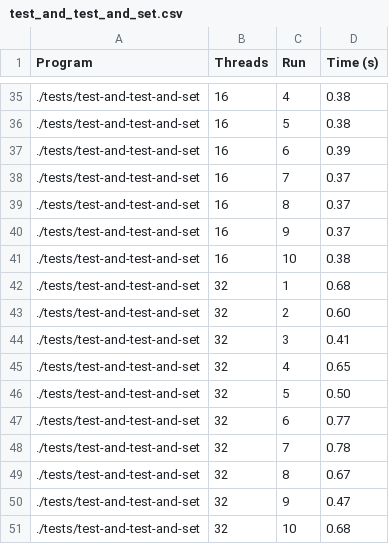
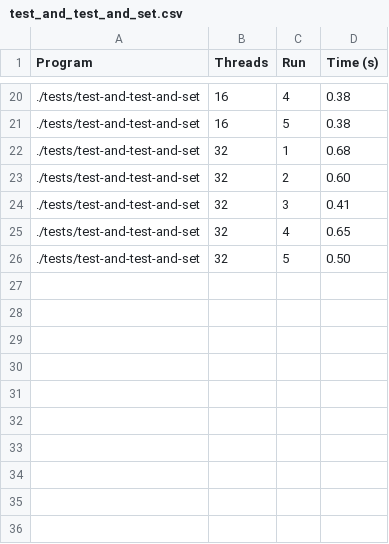
Before and after one commit to tcheffert/LINFO1252_Projet1, a CSV file: performance/test_and_test_and_set.csv, drawn as a sheet; only a part is shown, gaps mark what is left out; the diff covers the shown part only; the diff names each change by its address in the sheet, - before the commit and + after, or states it on an @@ line.

```diff
--- a/performance/test_and_test_and_set.csv
+++ b/performance/test_and_test_and_set.csv
-row 37: ./tests/test-and-test-and-set | 16 | 6 | 0.39
-row 38: ./tests/test-and-test-and-set | 16 | 7 | 0.37
-row 39: ./tests/test-and-test-and-set | 16 | 8 | 0.37
-row 40: ./tests/test-and-test-and-set | 16 | 9 | 0.37
-row 41: ./tests/test-and-test-and-set | 16 | 10 | 0.38
-row 47: ./tests/test-and-test-and-set | 32 | 6 | 0.77
-row 48: ./tests/test-and-test-and-set | 32 | 7 | 0.78
-row 49: ./tests/test-and-test-and-set | 32 | 8 | 0.67
-row 50: ./tests/test-and-test-and-set | 32 | 9 | 0.47
-row 51: ./tests/test-and-test-and-set | 32 | 10 | 0.68
```
Also changed, not shown: 15 removed rows elsewhere in this file, 1 other file.
